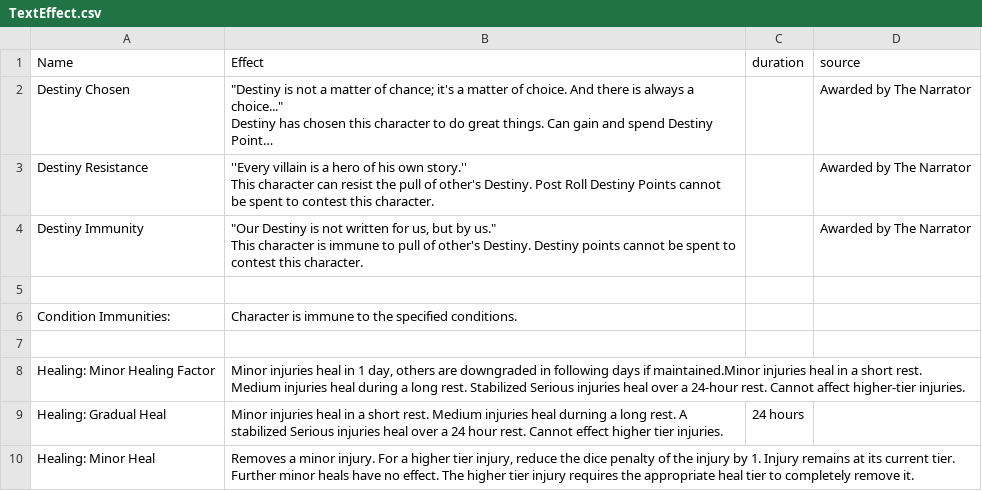
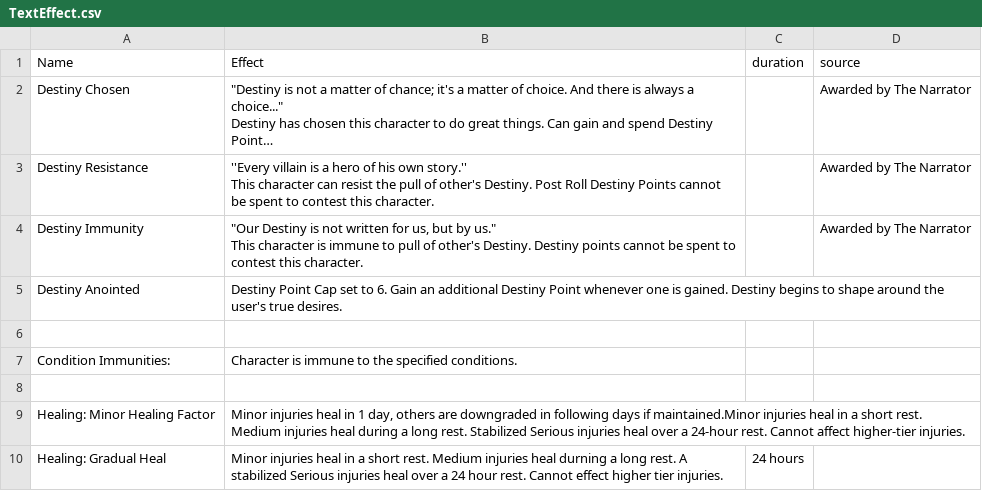
Before and after one commit to CogentRoleplayCommunity/FogentRoleplay, a CSV file: Effect/TextEffect.csv, drawn as a sheet; only a part is shown; the shorter side is filled out with more unchanged rows; long unchanged cells end in ….

Commit message:
Moving around some effects

```diff
--- a/Effect/TextEffect.csv
+++ b/Effect/TextEffect.csv
@@ -12,2 +12,3 @@ Destiny Immunity,"""Our Destiny is not written for us, but by us.""
 This character is immune to pull of other's Destiny. Destiny points cannot be spent to contest this character.",,Awarded by The Narrator
+Destiny Anointed,Destiny Point Cap set to 6. Gain an additional Destiny Point whenever one is gained. Destiny begins to shape around the user's true desires.,,
 ,,,
```
Also changed, not shown: Effect/ItemTextEffect.csv.
